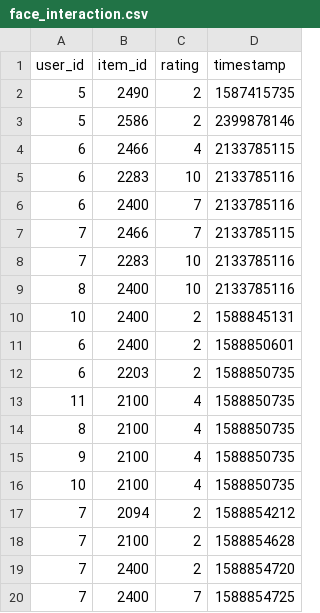
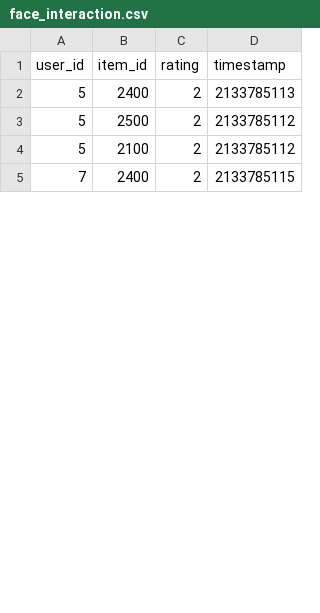
Before and after one commit to spandios/FaceVisitorUserWeb, a CSV file: face_interaction.csv, drawn as a sheet; only a part is shown; the diff covers the shown part only.

```diff
--- a/face_interaction.csv
+++ b/face_interaction.csv
@@ -1,20 +1,5 @@
 user_id,item_id,rating,timestamp
-5      ,2490   ,2     ,1587415735
-5      ,2586   ,2     ,2399878146
-6      ,2466   ,4     ,2133785115
-6      ,2283   ,10    ,2133785116
-6      ,2400   ,7     ,2133785116
-7      ,2466   ,7     ,2133785115
-7      ,2283   ,10    ,2133785116
-8      ,2400   ,10    ,2133785116
-10     ,2400   ,2     ,1588845131
-6      ,2400   ,2     ,1588850601
-6      ,2203   ,2     ,1588850735
-11     ,2100   ,4     ,1588850735
-8      ,2100   ,4     ,1588850735
-9      ,2100   ,4     ,1588850735
-10     ,2100   ,4     ,1588850735
-7      ,2094   ,2     ,1588854212
-7      ,2100   ,2     ,1588854628
-7      ,2400   ,2     ,1588854720
-7      ,2400   ,7     ,1588854725
+5,2400,2,2133785113
+5,2500,2,2133785112
+5,2100,2,2133785112
+7,2400,2,2133785115
```
Also changed, not shown: 9 added rows, 6 removed rows and 2 edited cells elsewhere in this file, 11 other files.
